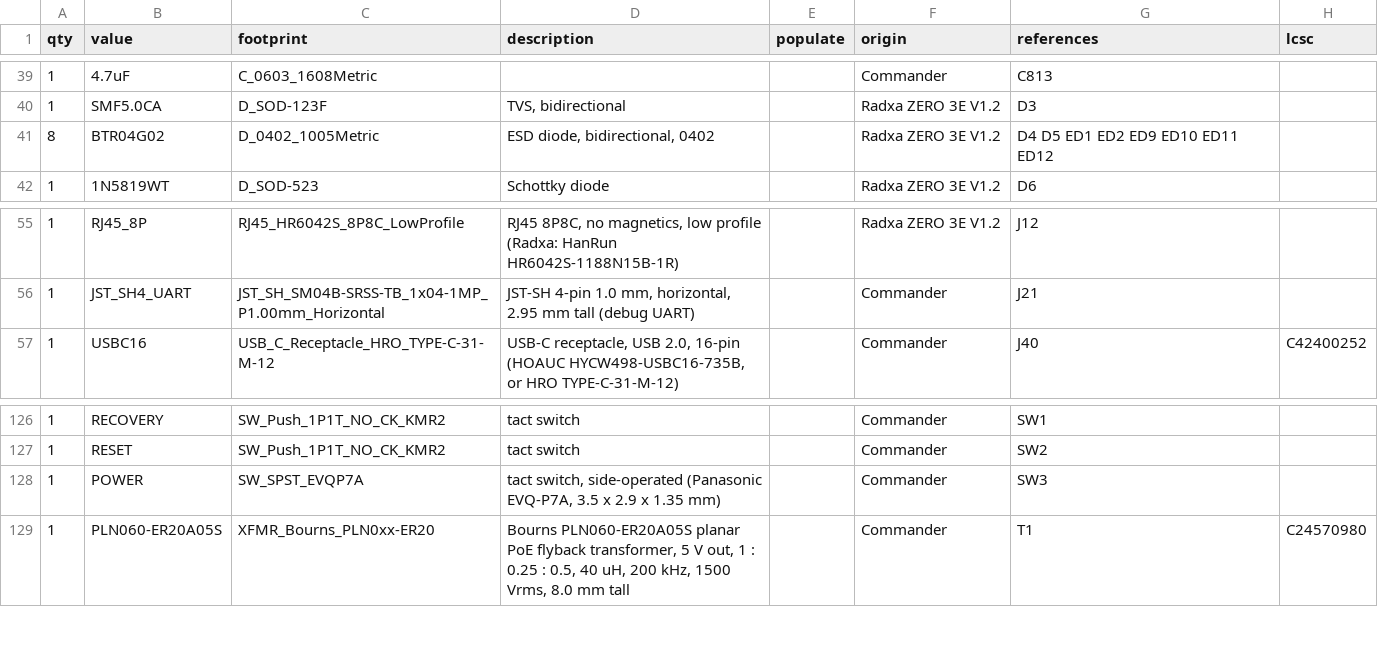
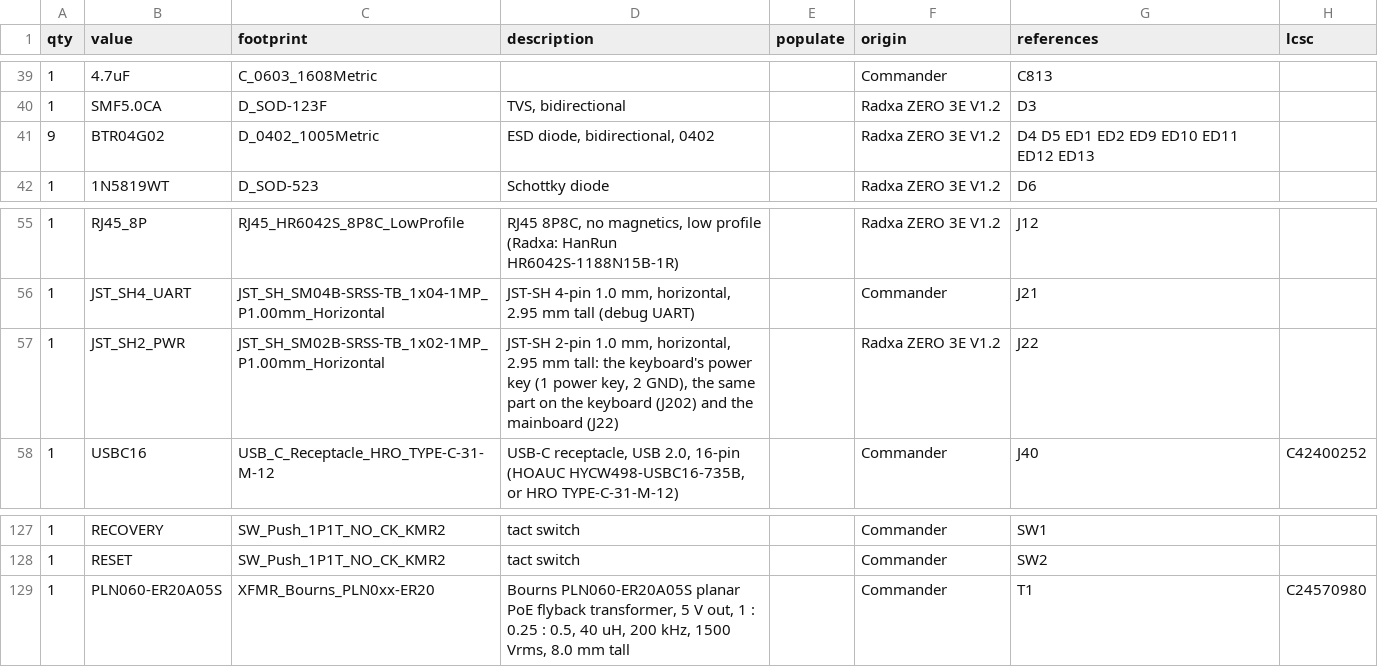
Before and after one commit to avolink/coffeepie, a CSV file: hardware-manufacturers/commander/fabrication/bom/commander_mainboard_revA1_bom.csv, drawn as a sheet; only a part is shown, gaps mark what is left out.

```diff
--- a/hardware-manufacturers/commander/fabrication/bom/commander_mainboard_revA1_bom.csv
+++ b/hardware-manufacturers/commander/fabrication/bom/commander_mainboard_revA1_bom.csv
@@ -40,3 +40,3 @@ qty,value,footprint,description,populate,origin,references,lcsc
 1,SMF5.0CA,D_SOD-123F,"TVS, bidirectional",,Radxa ZERO 3E V1.2,D3,
-8,BTR04G02,D_0402_1005Metric,"ESD diode, bidirectional, 0402",,Radxa ZERO 3E V1.2,D4 D5 ED1 ED2 ED9 ED10 ED11 ED12,
+9,BTR04G02,D_0402_1005Metric,"ESD diode, bidirectional, 0402",,Radxa ZERO 3E V1.2,D4 D5 ED1 ED2 ED9 ED10 ED11 ED12 ED13,
 1,1N5819WT,D_SOD-523,Schottky diode,,Radxa ZERO 3E V1.2,D6,
@@ -56,2 +56,3 @@ qty,value,footprint,description,populate,origin,references,lcsc
 1,JST_SH4_UART,JST_SH_SM04B-SRSS-TB_1x04-1MP_P1.00mm_Horizontal,"JST-SH 4-pin 1.0 mm, horizontal, 2.95 mm tall (debug UART)",,Commander,J21,
+1,JST_SH2_PWR,JST_SH_SM02B-SRSS-TB_1x02-1MP_P1.00mm_Horizontal,"JST-SH 2-pin 1.0 mm, horizontal, 2.95 mm tall: the keyboard's power key (1 power key, 2 GND), the same part on the keyboard (J202) and the mainboard (J22)",,Radxa ZERO 3E V1.2,J22,
 1,USBC16,USB_C_Receptacle_HRO_TYPE-C-31-M-12,"USB-C receptacle, USB 2.0, 16-pin (HOAUC HYCW498-USBC16-735B, or HRO TYPE-C-31-M-12)",,Commander,J40,C42400252
@@ -127,3 +128,2 @@ qty,value,footprint,description,populate,origin,references,lcsc
 1,RESET,SW_Push_1P1T_NO_CK_KMR2,tact switch,,Commander,SW2,
-1,POWER,SW_SPST_EVQP7A,"tact switch, side-operated (Panasonic EVQ-P7A, 3.5 x 2.9 x 1.35 mm)",,Commander,SW3,
 1,PLN060-ER20A05S,XFMR_Bourns_PLN0xx-ER20,"Bourns PLN060-ER20A05S planar PoE flyback transformer, 5 V out, 1 : 0.25 : 0.5, 40 uH, 200 kHz, 1500 Vrms, 8.0 mm tall",,Commander,T1,C24570980
```
Also changed, not shown: hardware-manufacturers/commander/fabrication/position/commander_hub_revU0_placement.csv, hardware-manufacturers/commander/fabrication/position/commander_mainboard_revA1_placement.csv, 38 other files.
